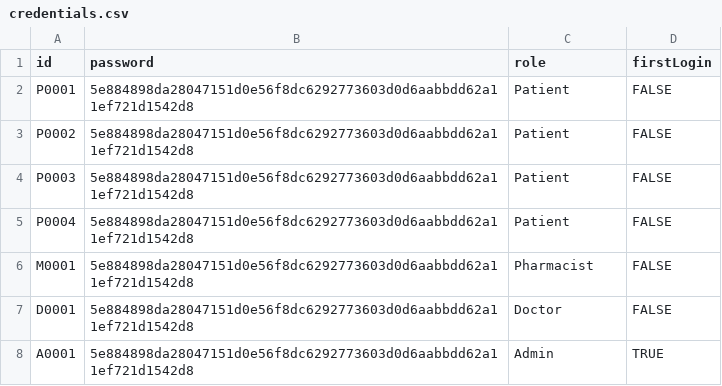
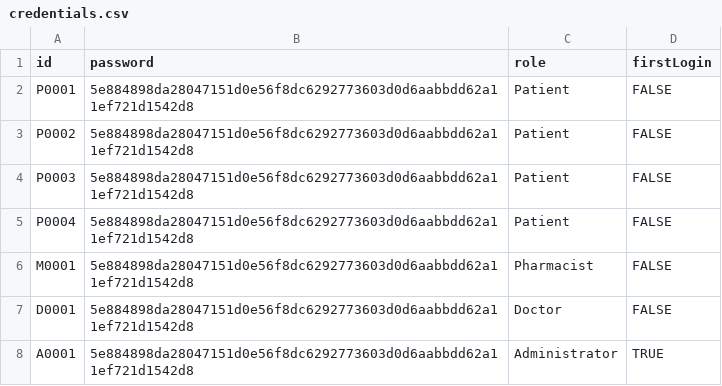
Before and after one commit to ntle04/SC2002-SCMB-G3, a CSV file: src/main/data/credentials.csv, drawn as a sheet.

Commit message:
update admin related

```diff
--- a/src/main/data/credentials.csv
+++ b/src/main/data/credentials.csv
@@ -7,2 +7,2 @@ M0001,5e884898da28047151d0e56f8dc6292773603d0d6aabbdd62a11ef721d1542d8,Pharmacis
 D0001,5e884898da28047151d0e56f8dc6292773603d0d6aabbdd62a11ef721d1542d8,Doctor,FALSE
-A0001,5e884898da28047151d0e56f8dc6292773603d0d6aabbdd62a11ef721d1542d8,Admin,TRUE
+A0001,5e884898da28047151d0e56f8dc6292773603d0d6aabbdd62a11ef721d1542d8,Administrator,TRUE
```
Also changed, not shown: 3 other files.
